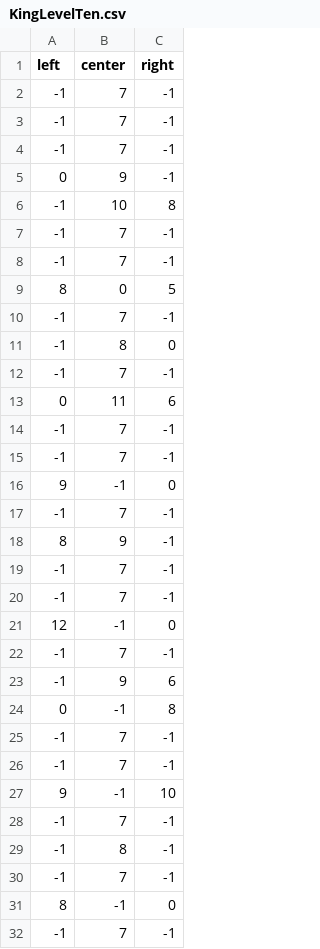
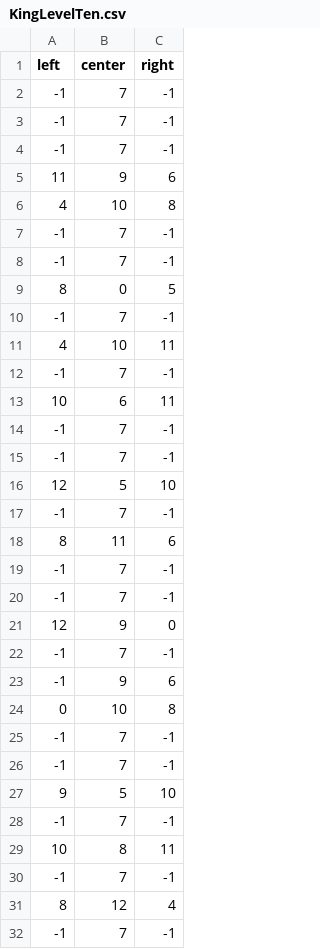
Before and after one commit to jjooyoun/Endless-Running, a CSV file: Assets/Settings/KingLevelTen.csv, drawn as a sheet; only a part is shown; the diff covers the shown part only.

Commit message:
Edit level 10 CSV

```diff
--- a/Assets/Settings/KingLevelTen.csv
+++ b/Assets/Settings/KingLevelTen.csv
@@ -4,4 +4,4 @@ left,center,right
 -1,7,-1
-0,9,-1
--1,10,8
+11,9,6
+4,10,8
 -1,7,-1
@@ -10,23 +10,23 @@ left,center,right
 -1,7,-1
--1,8,0
+4,10,11
 -1,7,-1
-0,11,6
+10,6,11
 -1,7,-1
 -1,7,-1
-9,-1,0
+12,5,10
 -1,7,-1
-8,9,-1
+8,11,6
 -1,7,-1
 -1,7,-1
-12,-1,0
+12,9,0
 -1,7,-1
 -1,9,6
-0,-1,8
+0,10,8
 -1,7,-1
 -1,7,-1
-9,-1,10
+9,5,10
 -1,7,-1
--1,8,-1
+10,8,11
 -1,7,-1
-8,-1,0
+8,12,4
 -1,7,-1
```
Also changed, not shown: 7 added rows, 7 removed rows and 10 edited cells elsewhere in this file, 3 other files.
